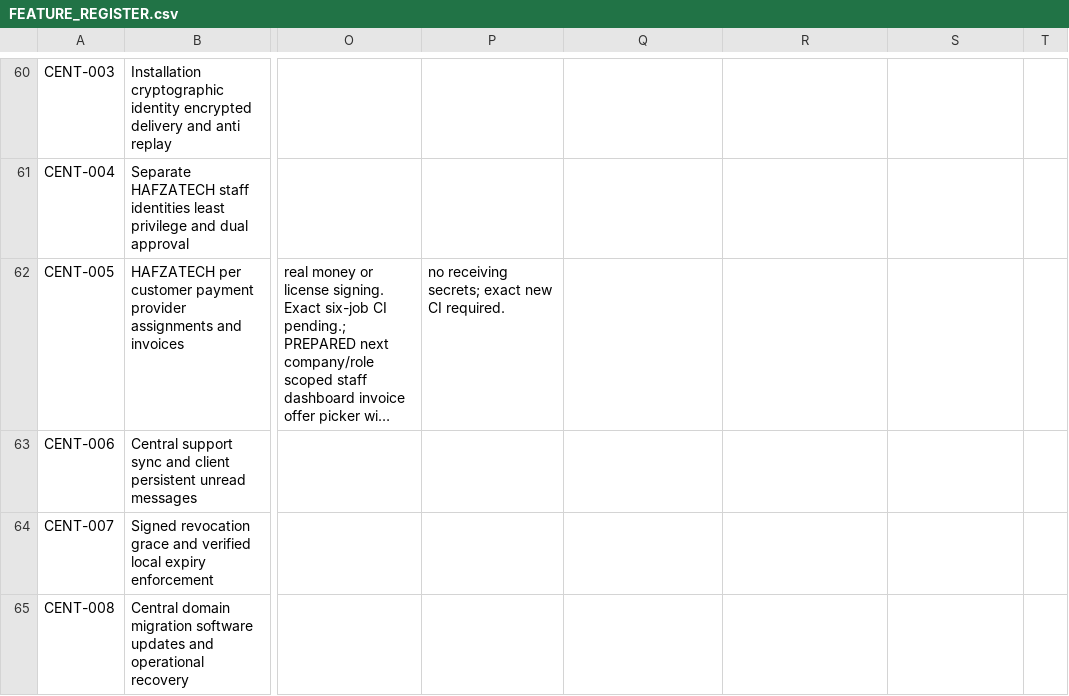
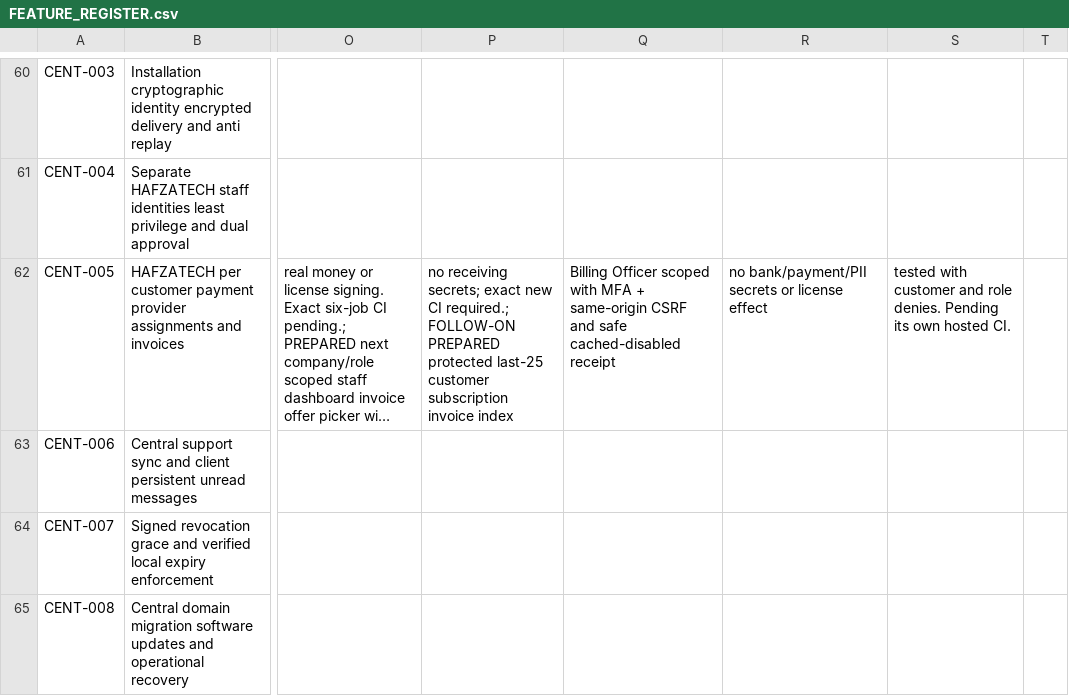
Before and after one commit to yasirskhan/Zargul-Silver-Marquee, a CSV file: docs/FEATURE_REGISTER.csv, drawn as a sheet; only a part is shown, gaps mark what is left out; long unchanged cells end in …; the diff names each change by its address in the sheet, - before the commit and + after, or states it on an @@ line.

Commit message:
Record secured invoice history milestone in repository handoff

```diff
--- a/docs/FEATURE_REGISTER.csv
+++ b/docs/FEATURE_REGISTER.csv
-P62: …new CI required.
+P62: …new CI required.; FOLLOW-ON PREPARED protected last-25 customer subscription invoice index
-Q62: (empty)
+Q62: Billing Officer scoped with MFA + same-origin CSRF and safe cached-disabled receipt
-R62: (empty)
+R62: no bank/payment/PII secrets or license effect
-S62: (empty)
+S62: tested with customer and role denies. Pending its own hosted CI.
```
Also changed, not shown: 1 other file.
